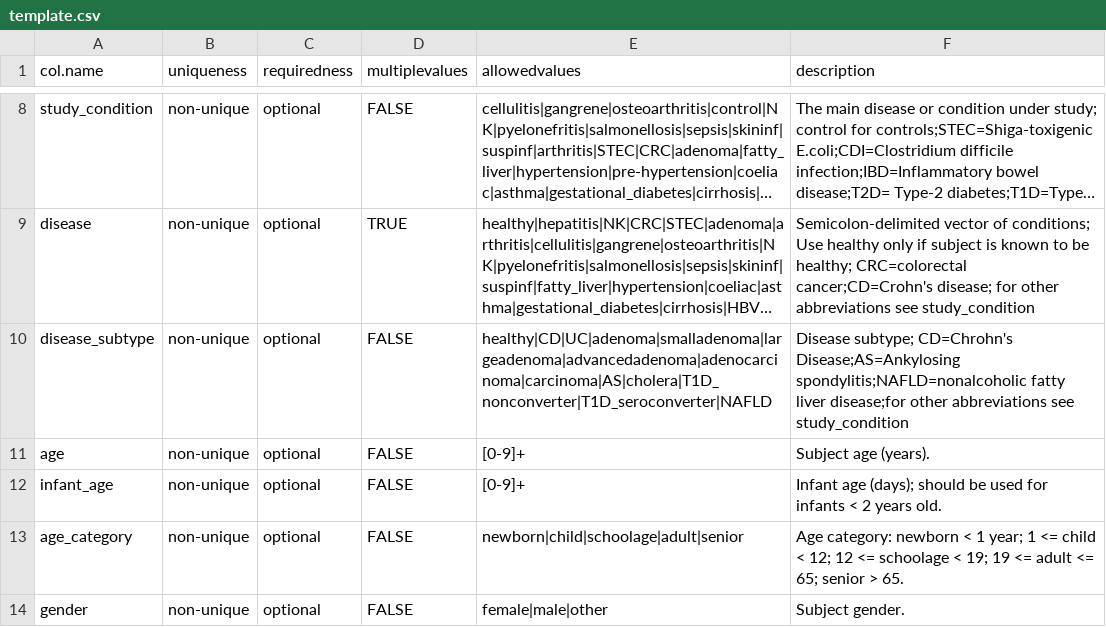
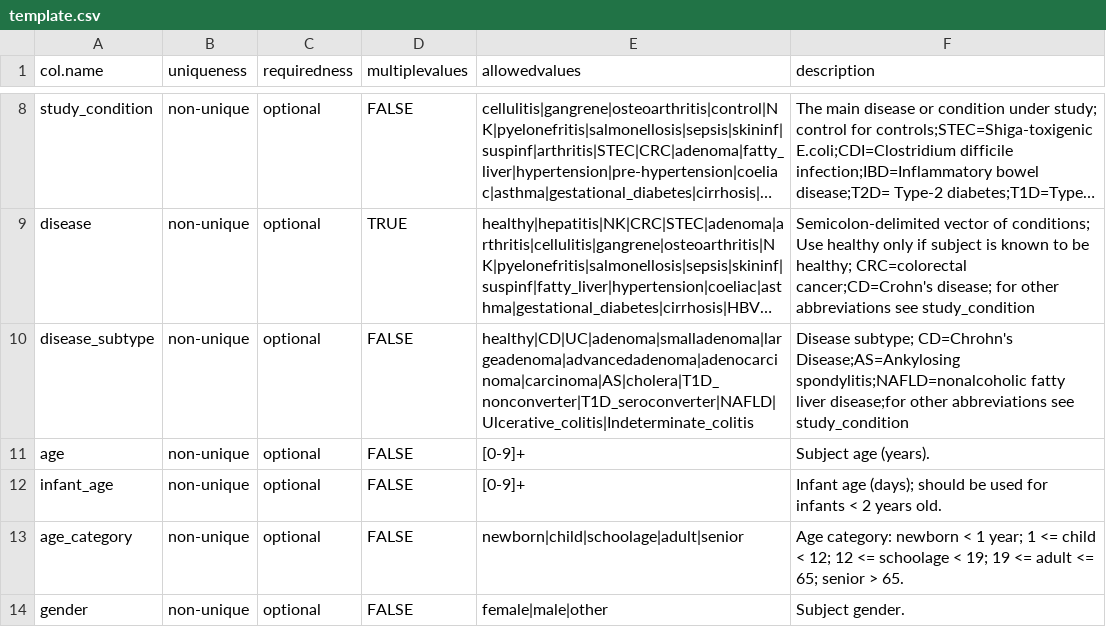
Before and after one commit to waldronlab/curatedMetagenomicDataCuration, a CSV file: inst/extdata/template.csv, drawn as a sheet; only a part is shown, gaps mark what is left out; long unchanged cells end in …; the diff names each change by its address in the sheet, - before the commit and + after, or states it on an @@ line.

Commit message:
Update template.csv

```diff
--- a/inst/extdata/template.csv
+++ b/inst/extdata/template.csv
-E10 (allowedvalues): healthy|CD|UC|adenoma|smalladenoma|largeadenoma|advancedadenoma|adenocarcinoma|carcinoma|AS|cholera|T1D_nonconverter|T1D_seroconverter|NAFLD
+E10 (allowedvalues): healthy|CD|UC|adenoma|smalladenoma|largeadenoma|advancedadenoma|adenocarcinoma|carcinoma|AS|cholera|T1D_nonconverter|T1D_seroconverter|NAFLD|Ulcerative_colitis|Indeterminate_colitis
```
